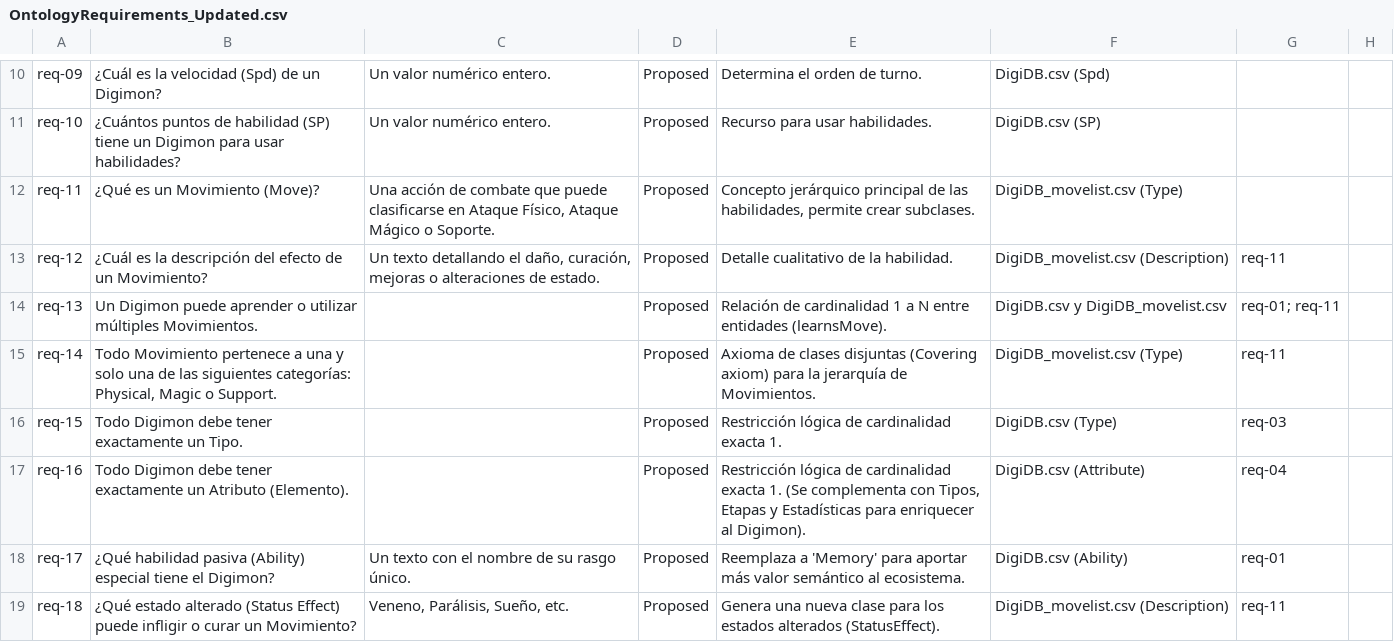
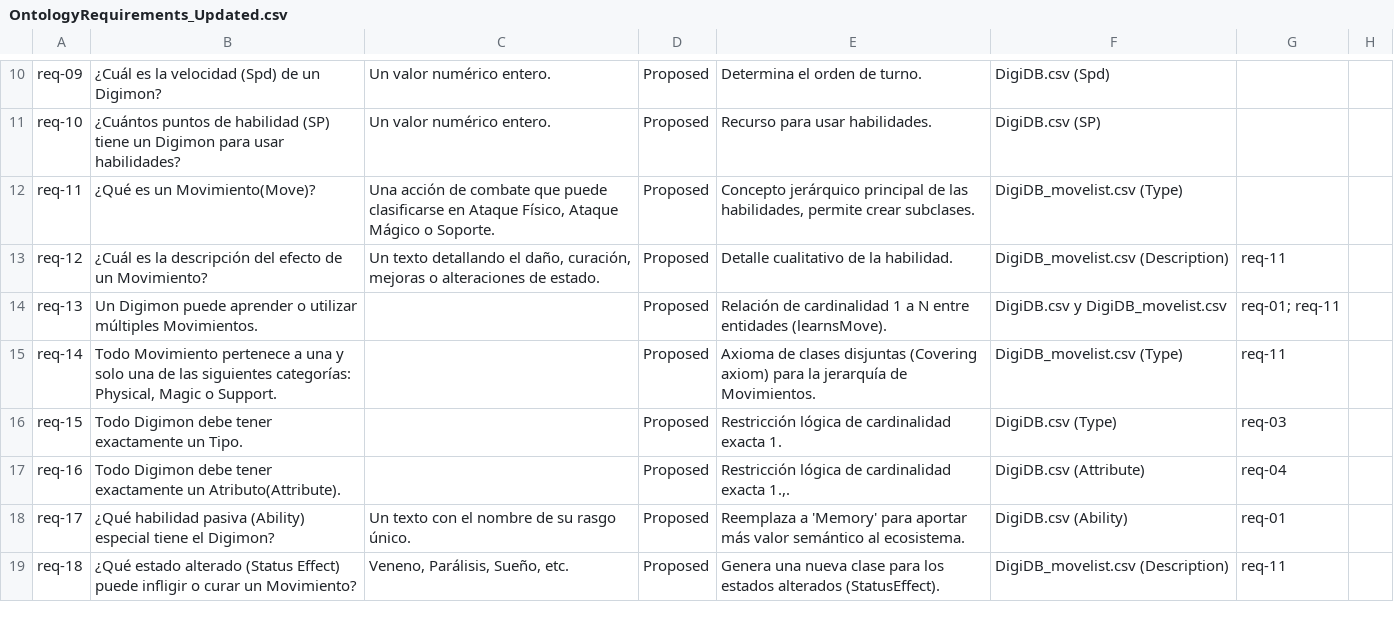
Before and after one commit to i-saito11/DigiOnto-Group4, a CSV file: OntologyRequirements_Updated.csv, drawn as a sheet; only a part is shown, gaps mark what is left out.

Commit message:
Update OntologyRequirements_Updated.csv

```diff
--- a/OntologyRequirements_Updated.csv
+++ b/OntologyRequirements_Updated.csv
@@ -11,3 +11,3 @@ req-09;¿Cuál es la velocidad (Spd) de un Digimon?;Un valor numérico entero.;P
 req-10;¿Cuántos puntos de habilidad (SP) tiene un Digimon para usar habilidades?;Un valor numérico entero.;Proposed;Recurso para usar habilidades.;DigiDB.csv (SP);;
-req-11;¿Qué es un Movimiento (Move)?;Una acción de combate que puede clasificarse en Ataque Físico, Ataque Mágico o Soporte.;Proposed;Concepto jerárquico principal de las habilidades, permite crear subclases.;DigiDB_movelist.csv (Type);;
+req-11;¿Qué es un Movimiento(Move)?;Una acción de combate que puede clasificarse en Ataque Físico, Ataque Mágico o Soporte.;Proposed;Concepto jerárquico principal de las habilidades, permite crear subclases.;DigiDB_movelist.csv (Type);;
 req-12;¿Cuál es la descripción del efecto de un Movimiento?;Un texto detallando el daño, curación, mejoras o alteraciones de estado.;Proposed;Detalle cualitativo de la habilidad.;DigiDB_movelist.csv (Description);req-11;
@@ -16,3 +16,3 @@ req-14;Todo Movimiento pertenece a una y solo una de las siguientes categorías:
 req-15;Todo Digimon debe tener exactamente un Tipo.;;Proposed;Restricción lógica de cardinalidad exacta 1.;DigiDB.csv (Type);req-03;
-req-16;Todo Digimon debe tener exactamente un Atributo (Elemento).;;Proposed;Restricción lógica de cardinalidad exacta 1. (Se complementa con Tipos, Etapas y Estadísticas para enriquecer al Digimon).;DigiDB.csv (Attribute);req-04;
+req-16;Todo Digimon debe tener exactamente un Atributo(Attribute).;;Proposed;Restricción lógica de cardinalidad exacta 1.,.;DigiDB.csv (Attribute);req-04;
 req-17;¿Qué habilidad pasiva (Ability) especial tiene el Digimon?;Un texto con el nombre de su rasgo único.;Proposed;Reemplaza a 'Memory' para aportar más valor semántico al ecosistema.;DigiDB.csv (Ability);req-01;
```
